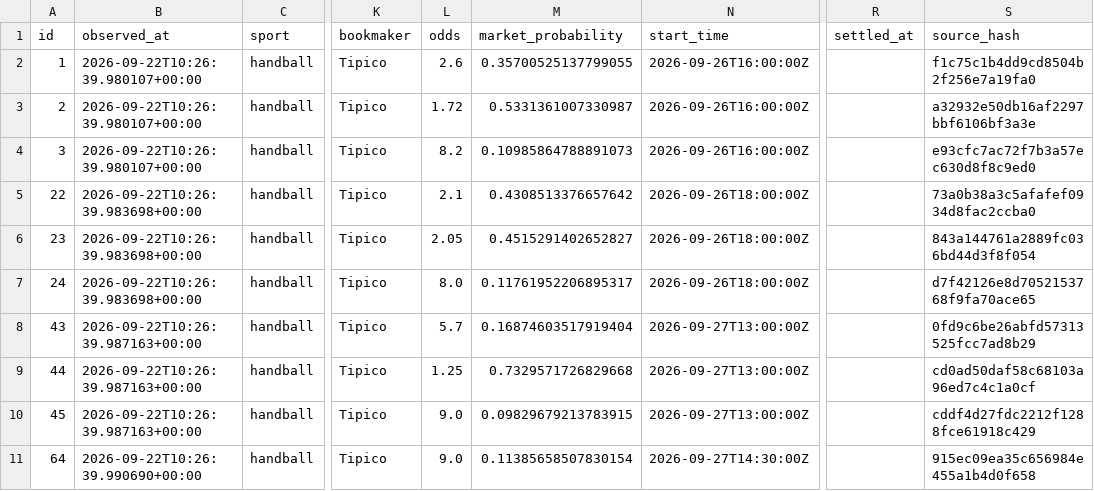
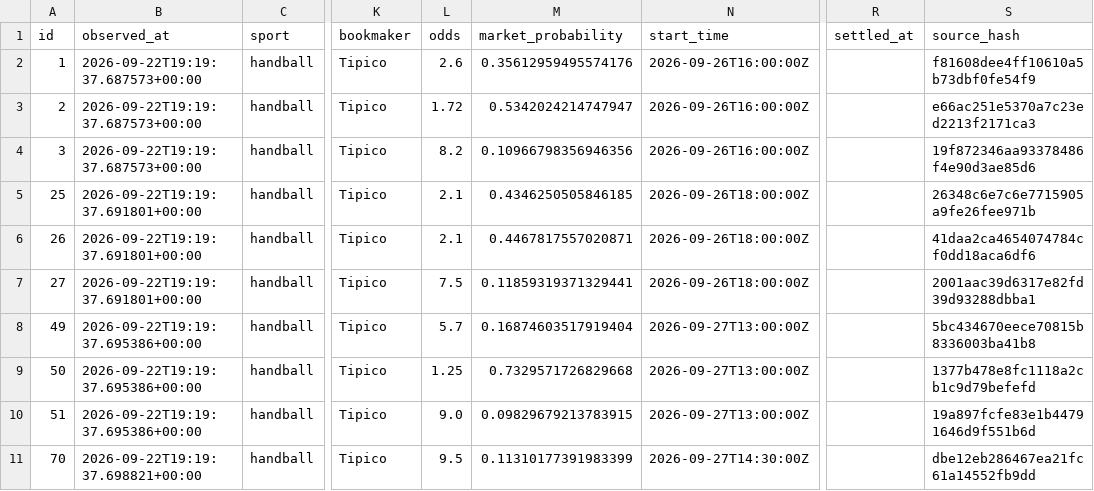
Before and after one commit to marianmatus73-dot/Futbal_dnes, a CSV file: exports/history_learning_observations.csv, drawn as a sheet; only a part is shown, gaps mark what is left out; the diff covers the shown part only; the diff names each change by its address in the sheet, - before the commit and + after, or states it on an @@ line.

```diff
--- a/exports/history_learning_observations.csv
+++ b/exports/history_learning_observations.csv
-B2:B4 (observed_at): 2026-09-22T10:26:39.980107+00:00
+B2:B4 (observed_at): 2026-09-22T19:19:37.687573+00:00
-M2 (market_probability): 0.35700525137799055
+M2 (market_probability): 0.35612959495574176
-S2 (source_hash): f1c75c1b4dd9cd8504b2f256e7a19fa0
+S2 (source_hash): f81608dee4ff10610a5b73dbf0fe54f9
-M3 (market_probability): 0.5331361007330987
+M3 (market_probability): 0.5342024214747947
-S3 (source_hash): a32932e50db16af2297bbf6106bf3a3e
+S3 (source_hash): e66ac251e5370a7c23ed2213f2171ca3
-M4 (market_probability): 0.10985864788891073
+M4 (market_probability): 0.10966798356946356
-S4 (source_hash): e93cfc7ac72f7b3a57ec630d8f8c9ed0
+S4 (source_hash): 19f872346aa93378486f4e90d3ae85d6
-A5 (id): 22
+A5 (id): 25
-B5:B7 (observed_at): 2026-09-22T10:26:39.983698+00:00
+B5:B7 (observed_at): 2026-09-22T19:19:37.691801+00:00
-M5 (market_probability): 0.4308513376657642
+M5 (market_probability): 0.4346250505846185
-S5 (source_hash): 73a0b38a3c5afafef0934d8fac2ccba0
+S5 (source_hash): 26348c6e7c6e7715905a9fe26fee971b
-A6 (id): 23
+A6 (id): 26
-L6 (odds): 2.05
+L6 (odds): 2.1
-M6 (market_probability): 0.4515291402652827
+M6 (market_probability): 0.4467817557020871
-S6 (source_hash): 843a144761a2889fc036bd44d3f8f054
+S6 (source_hash): 41daa2ca4654074784cf0dd18aca6df6
-A7 (id): 24
+A7 (id): 27
-L7 (odds): 8.0
+L7 (odds): 7.5
-M7 (market_probability): 0.11761952206895317
+M7 (market_probability): 0.11859319371329441
-S7 (source_hash): d7f42126e8d7052153768f9fa70ace65
+S7 (source_hash): 2001aac39d6317e82fd39d93288dbba1
-A8 (id): 43
+A8 (id): 49
-B8:B10 (observed_at): 2026-09-22T10:26:39.987163+00:00
+B8:B10 (observed_at): 2026-09-22T19:19:37.695386+00:00
-S8 (source_hash): 0fd9c6be26abfd57313525fcc7ad8b29
+S8 (source_hash): 5bc434670eece70815b8336003ba41b8
-A9 (id): 44
+A9 (id): 50
-S9 (source_hash): cd0ad50daf58c68103a96ed7c4c1a0cf
+S9 (source_hash): 1377b478e8fc1118a2cb1c9d79befefd
-A10 (id): 45
+A10 (id): 51
-S10 (source_hash): cddf4d27fdc2212f1288fce61918c429
+S10 (source_hash): 19a897fcfe83e1b44791646d9f551b6d
-A11 (id): 64
+A11 (id): 70
-B11 (observed_at): 2026-09-22T10:26:39.990690+00:00
+B11 (observed_at): 2026-09-22T19:19:37.698821+00:00
-L11 (odds): 9.0
+L11 (odds): 9.5
-M11 (market_probability): 0.11385658507830154
+M11 (market_probability): 0.11310177391983399
-S11 (source_hash): 915ec09ea35c656984e455a1b4d0f658
+S11 (source_hash): dbe12eb286467ea21fc61a14552fb9dd
```
Also changed, not shown: 3 added rows and 18 edited cells elsewhere in this file, exports/history_elo_ratings.csv, exports/history_shadow_candidates.csv, 53 other files.
